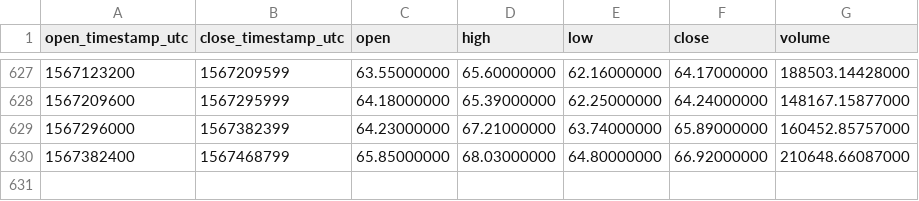
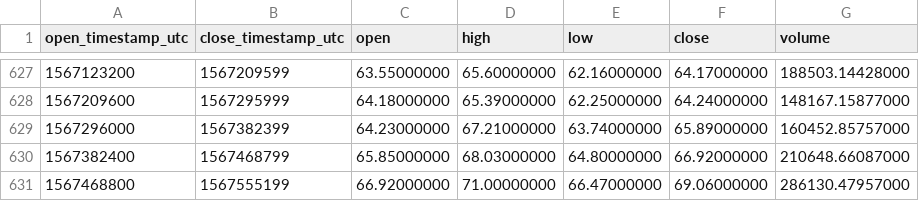
Before and after one commit to cryptobigbro/binance-LTCUSDT, a CSV file: binance-LTCUSDT-1d.csv, drawn as a sheet; only a part is shown, gaps mark what is left out.

Commit message:
Update OHLCV data.

```diff
--- a/binance-LTCUSDT-1d.csv
+++ b/binance-LTCUSDT-1d.csv
@@ -630 +630,2 @@ open_timestamp_utc,close_timestamp_utc,open,high,low,close,volume
 1567382400,1567468799,65.85000000,68.03000000,64.80000000,66.92000000,210648.66087000
+1567468800,1567555199,66.92000000,71.00000000,66.47000000,69.06000000,286130.47957000
```
Also changed, not shown: 1 other file.
